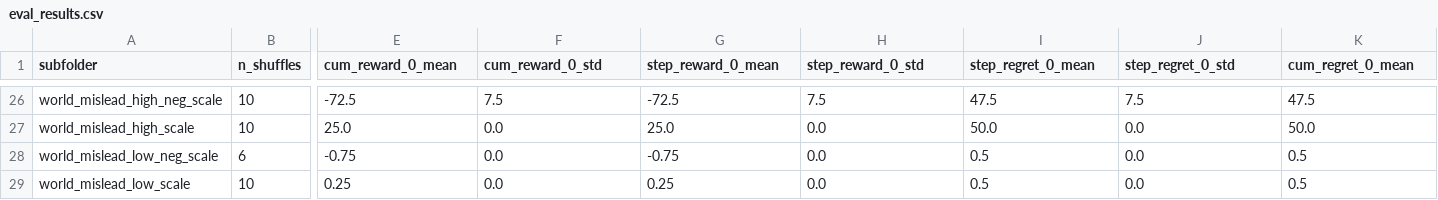
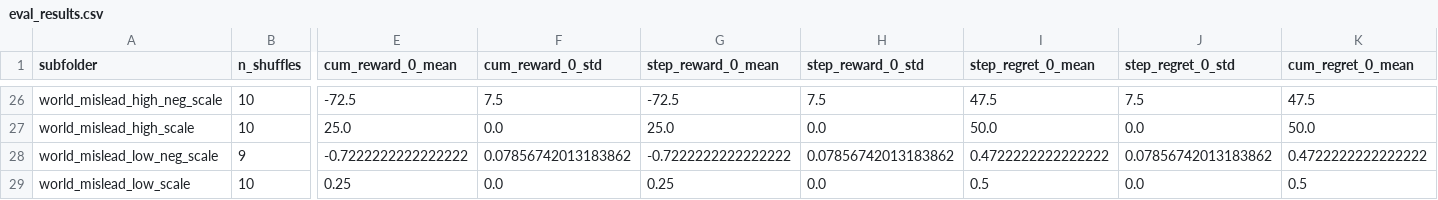
Before and after one commit to davaus80/subtask_sim, a CSV file: experiments/20260312_rec_novar/model_name_gemini-3.1-flash-lite-preview/eval_results.csv, drawn as a sheet; only a part is shown, gaps mark what is left out; the diff covers the shown part only; the diff names each change by its address in the sheet, - before the commit and + after, or states it on an @@ line.

Commit message:
updated eval pipeline

```diff
--- a/experiments/20260312_rec_novar/model_name_gemini-3.1-flash-lite-preview/eval_results.csv
+++ b/experiments/20260312_rec_novar/model_name_gemini-3.1-flash-lite-preview/eval_results.csv
-B28 (n_shuffles): 6
+B28 (n_shuffles): 9
-E28 (cum_reward_0_mean): -0.75
+E28 (cum_reward_0_mean): -0.7222222222222222
-F28 (cum_reward_0_std): 0.0
+F28 (cum_reward_0_std): 0.07856742013183862
-G28 (step_reward_0_mean): -0.75
+G28 (step_reward_0_mean): -0.7222222222222222
-H28 (step_reward_0_std): 0.0
+H28 (step_reward_0_std): 0.07856742013183862
-I28 (step_regret_0_mean): 0.5
+I28 (step_regret_0_mean): 0.4722222222222222
-J28 (step_regret_0_std): 0.0
+J28 (step_regret_0_std): 0.07856742013183862
-K28 (cum_regret_0_mean): 0.5
+K28 (cum_regret_0_mean): 0.4722222222222222
```
Also changed, not shown: 119 edited cells elsewhere in this file, experiments/20260312_rec_2sd_var/model_name_gemini-3.1-flash-lite-preview/eval_results.csv, 19 other files.
